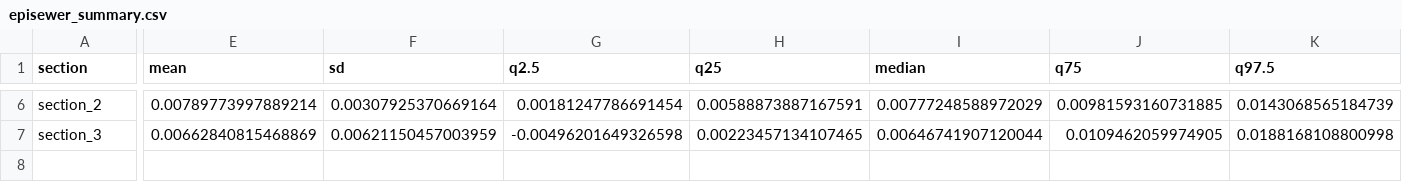
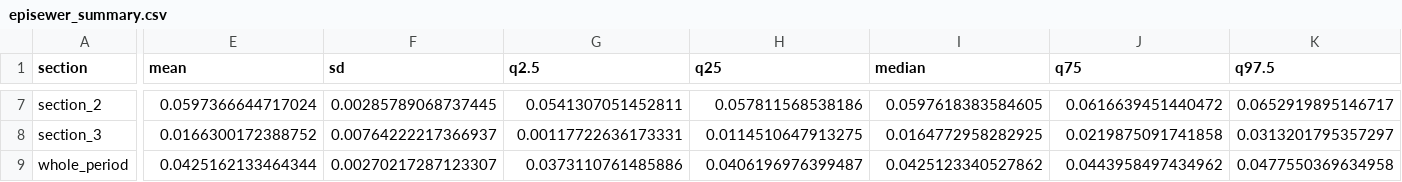
Before and after one commit to Kecski/thesis, a CSV file: tree_simulation/data/wastewater/tree_0/episewer_summary.csv, drawn as a sheet; only a part is shown, gaps mark what is left out; addresses are those after the commit; rows hold the shown columns only; the diff covers the shown part only; the diff names each change by its address in the sheet, - before the commit and + after, or states it on an @@ line.

```diff
--- a/tree_simulation/data/wastewater/tree_0/episewer_summary.csv
+++ b/tree_simulation/data/wastewater/tree_0/episewer_summary.csv
-E7 (mean): 0.00789773997889214
+E7 (mean): 0.0597366644717024
-F7 (sd): 0.00307925370669164
+F7 (sd): 0.00285789068737445
-G7 (q2.5): 0.00181247786691454
+G7 (q2.5): 0.0541307051452811
-H7 (q25): 0.00588873887167591
+H7 (q25): 0.057811568538186
-I7 (median): 0.00777248588972029
+I7 (median): 0.0597618383584605
-J7 (q75): 0.00981593160731885
+J7 (q75): 0.0616639451440472
-K7 (q97.5): 0.0143068565184739
+K7 (q97.5): 0.0652919895146717
-E8 (mean): 0.00662840815468869
+E8 (mean): 0.0166300172388752
-F8 (sd): 0.00621150457003959
+F8 (sd): 0.00764222217366937
-G8 (q2.5): -0.00496201649326598
+G8 (q2.5): 0.00117722636173331
-H8 (q25): 0.00223457134107465
+H8 (q25): 0.0114510647913275
-I8 (median): 0.00646741907120044
+I8 (median): 0.0164772958282925
-J8 (q75): 0.0109462059974905
+J8 (q75): 0.0219875091741858
-K8 (q97.5): 0.0188168108800998
+K8 (q97.5): 0.0313201795357297
+row 9: whole_period | 0.0425162133464344 | 0.00270217287123307 | 0.0373110761485886 | 0.0406196976399487 | 0.0425123340527862 | 0.0443958497434962 | 0.0477550369634958
```
Also changed, not shown: 1 added row and 28 edited cells elsewhere in this file, tree_simulation/data/wastewater/tree_0/episewer_R_daily_summary.csv, tree_simulation/data/wastewater/tree_0/episewer_growth_rate_daily_summary.csv, 50 other files.
